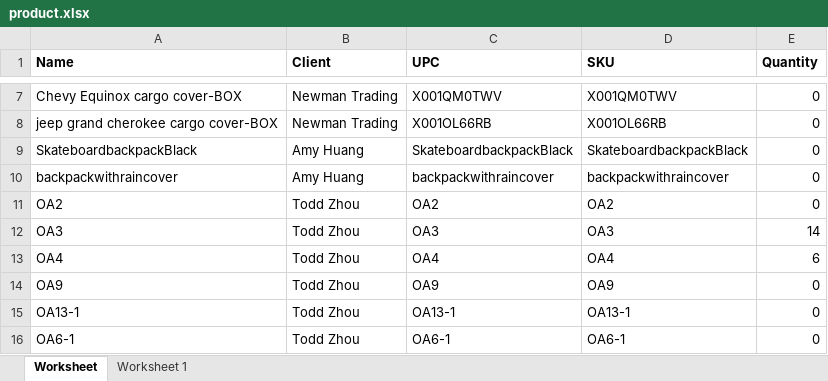
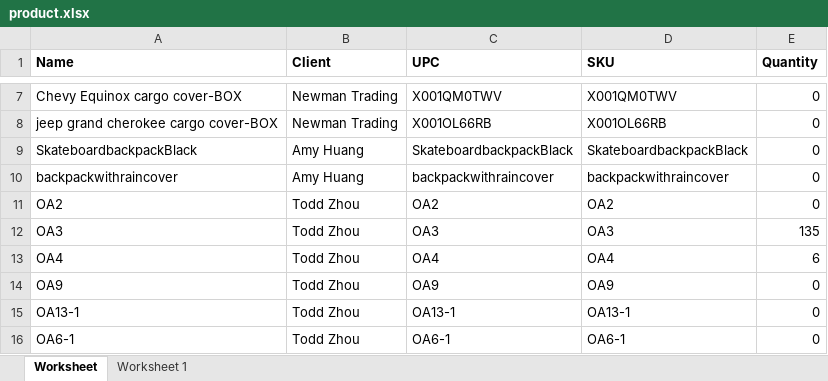
Before and after one commit to que2018/c3, an Excel workbook: admin/assets/file/export/product.xlsx, sheet Worksheet, drawn as a sheet; only a part is shown, gaps mark what is left out; values as stored, in another font and other column widths than the file's, no borders; the diff names each change by its address in the sheet, - before the commit and + after, or states it on an @@ line.

```diff
--- a/admin/assets/file/export/product.xlsx (sheet Worksheet)
+++ b/admin/assets/file/export/product.xlsx (sheet Worksheet)
-E12 (Quantity): 14
+E12 (Quantity): 135
```
Also changed, not shown: admin/assets/file/export/checkout.xlsx, admin/assets/file/export/inventory.xlsx, 30 other files.
